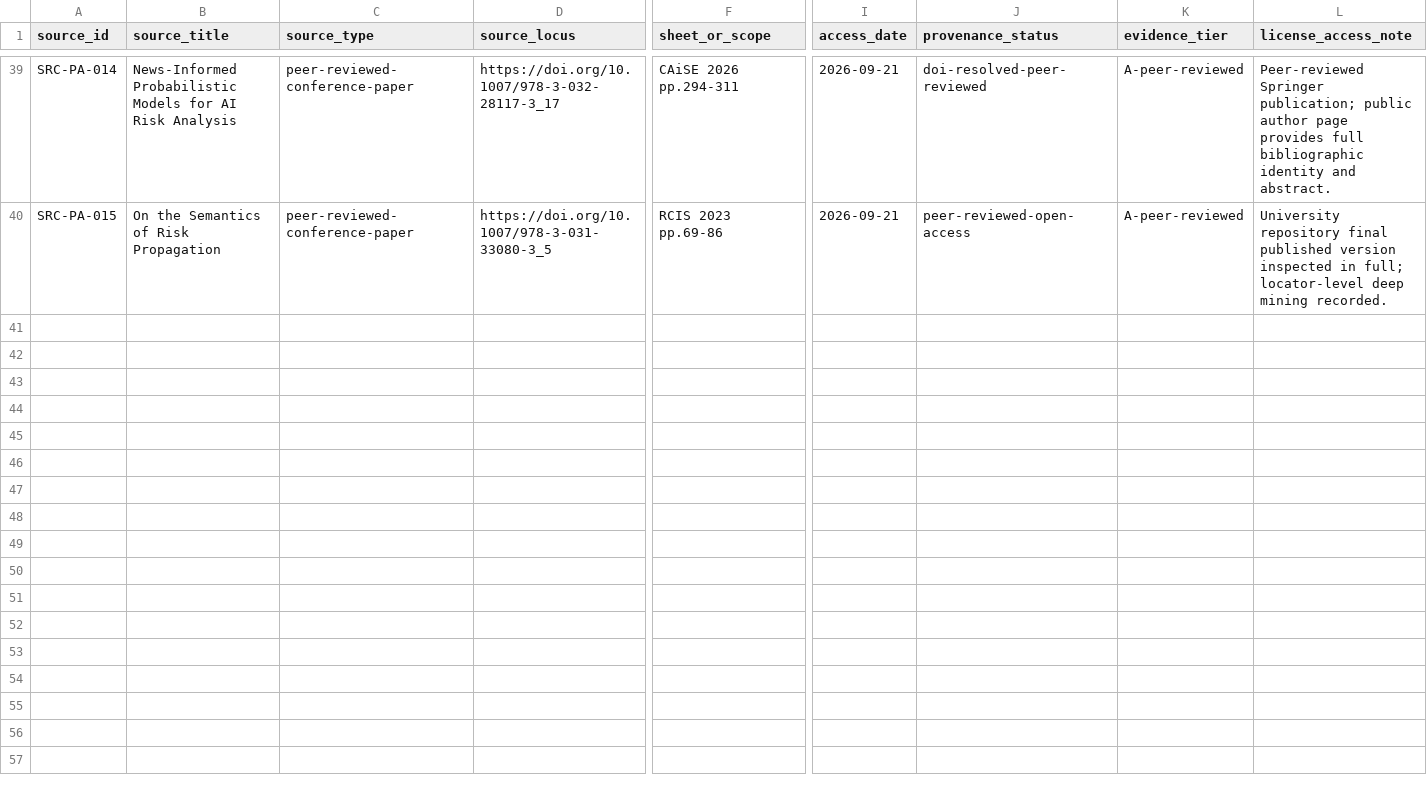
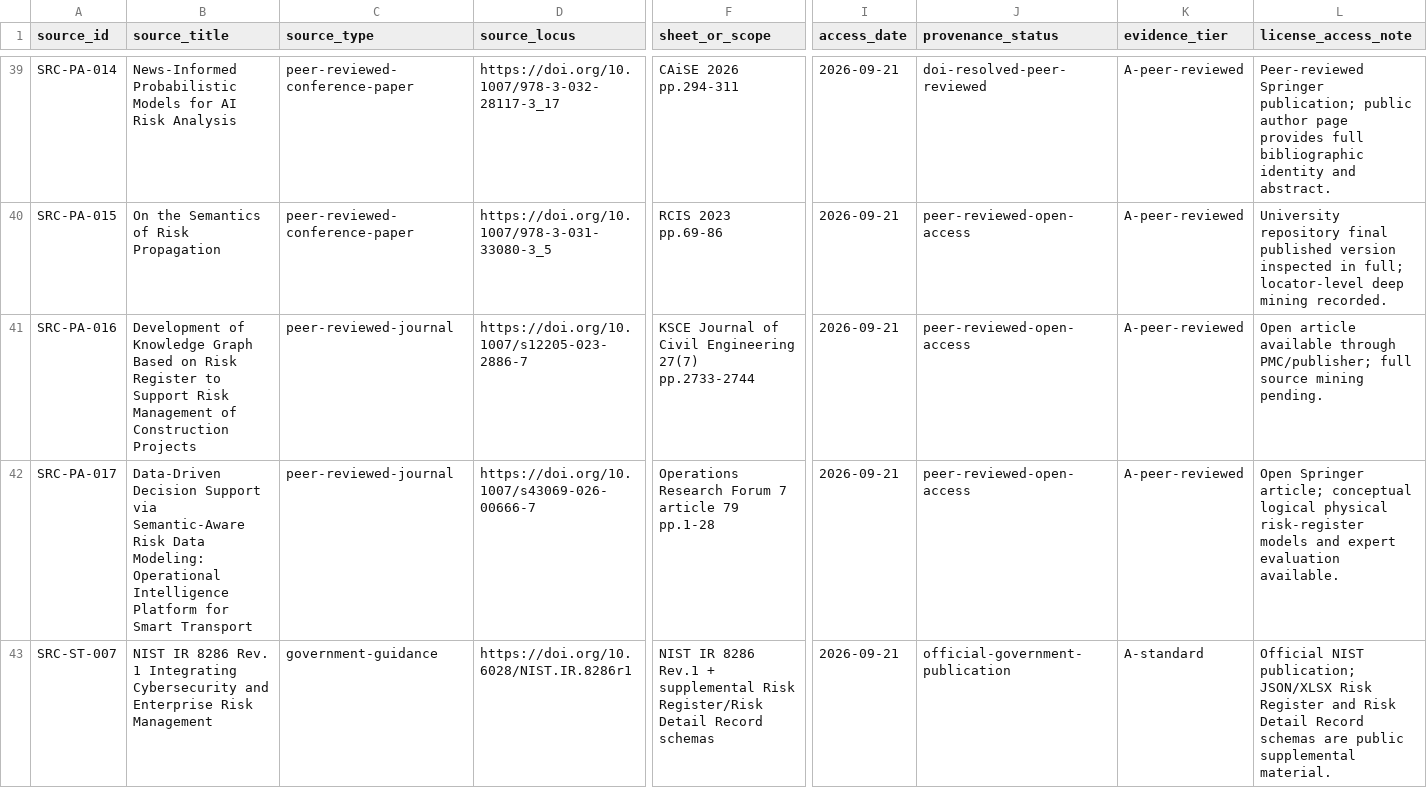
Before and after one commit to ArazSaieArasi3/SemRisk, a CSV file: conceptualization/source-mining/source-register.csv, drawn as a sheet; only a part is shown, gaps mark what is left out; rows hold the shown columns only; the diff covers the shown part only; the diff names each change by its address in the sheet, - before the commit and + after, or states it on an @@ line.

Commit message:
W1: register risk-register KG RDB and NIST operational sources

```diff
--- a/conceptualization/source-mining/source-register.csv
+++ b/conceptualization/source-mining/source-register.csv
+row 41: SRC-PA-016 | Development of Knowledge Graph Based on Risk Register to Support Risk Management of Construction Projects | peer-reviewed-journal | https://doi.org/10.1007/s12205-023-2886-7 | KSCE Journal of Civil Engineering 27(7) pp.2733-2744 | 2026-09-21 | peer-reviewed-open-access | A-peer-reviewed | Open article available through PMC/publisher; full source mining pending.
+row 42: SRC-PA-017 | Data-Driven Decision Support via Semantic-Aware Risk Data Modeling: Operational Intelligence Platform for Smart Transport | peer-reviewed-journal | https://doi.org/10.1007/s43069-026-00666-7 | Operations Research Forum 7 article 79 pp.1-28 | 2026-09-21 | peer-reviewed-open-access | A-peer-reviewed | Open Springer article; conceptual logical physical risk-register models and expert evaluation available.
+row 43: SRC-ST-007 | NIST IR 8286 Rev. 1 Integrating Cybersecurity and Enterprise Risk Management | government-guidance | https://doi.org/10.6028/NIST.IR.8286r1 | NIST IR 8286 Rev.1 + supplemental Risk Register/Risk Detail Record schemas | 2026-09-21 | official-government-publication | A-standard | Official NIST publication; JSON/XLSX Risk Register and Risk Detail Record schemas are public supplemental material.
```
Also changed, not shown: 2 added rows elsewhere in this file.
